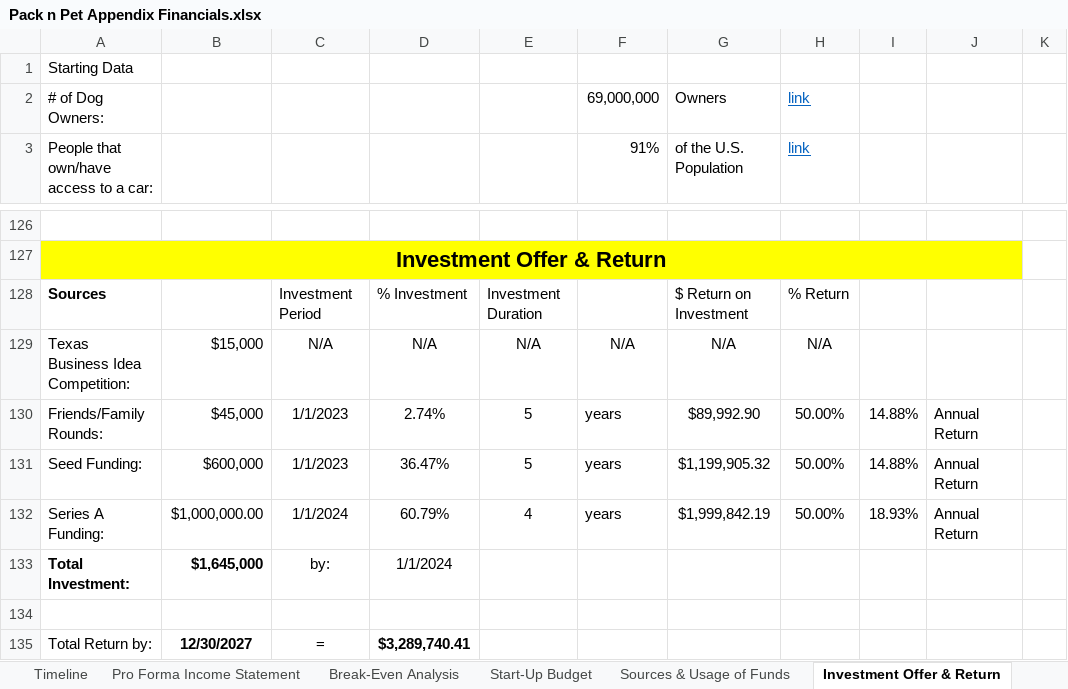
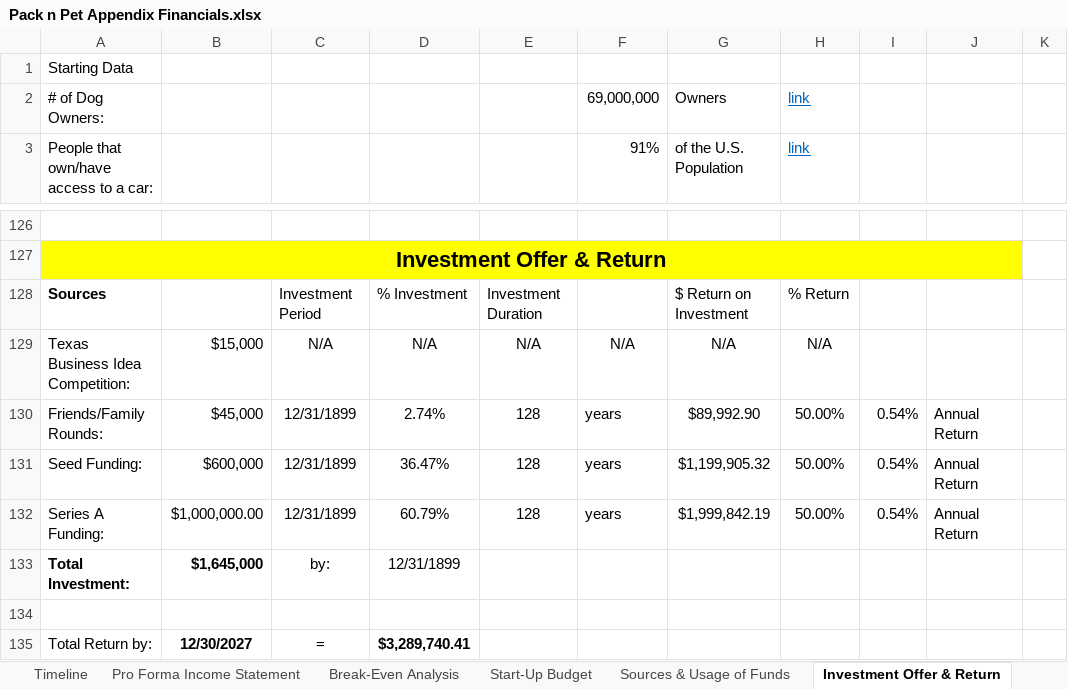
Before and after one commit to rahulkotian/utd-fall-23, an Excel workbook: Pack n Pet Appendix Financials.xlsx, sheet Investment Offer & Return, drawn as a sheet; only a part is shown, gaps mark what is left out; values as stored, in another font and other column widths than the file's, no borders; the diff names each change by its address in the sheet, - before the commit and + after, or states it on an @@ line.

```diff
--- a/Pack n Pet Appendix Financials.xlsx (sheet Investment Offer & Return)
+++ b/Pack n Pet Appendix Financials.xlsx (sheet Investment Offer & Return)
-C130:C131: 1/1/2023
+C130:C131: 12/31/1899
-E130:E131: 5
+E130:E131: 128
-I130:I131: 14.88%
+I130:I131: 0.54%
-C132: 1/1/2024
+C132: 12/31/1899
-E132: 4
+E132: 128
-I132: 18.93%
+I132: 0.54%
-D133: 1/1/2024
+D133: 12/31/1899
```
Also changed, not shown: sheet Timeline, charts or pictures, Group project/Project Financials.xlsx, 3 other files.
